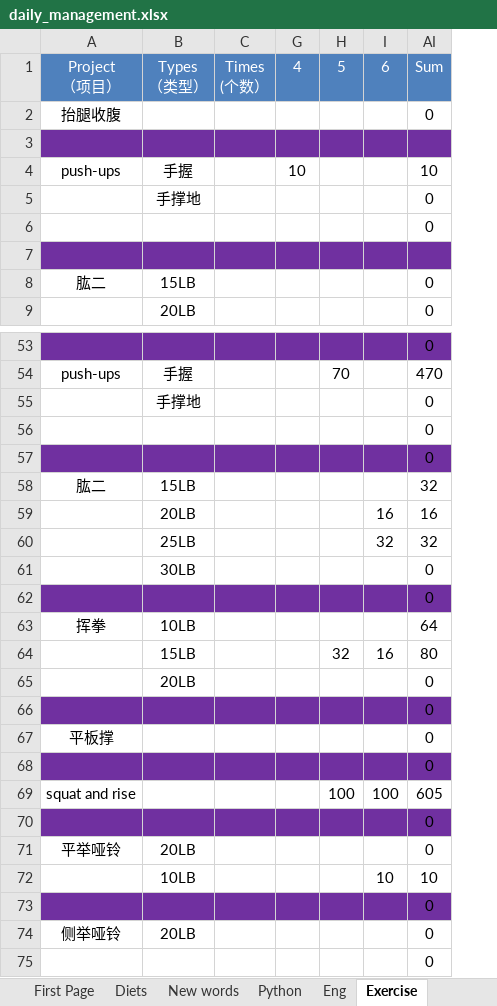
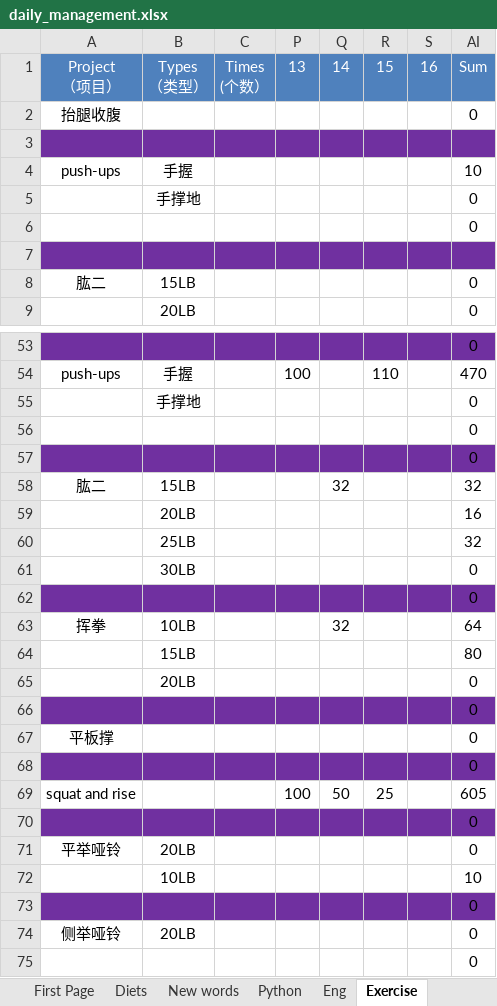
Before and after one commit to qiuchunjoy/myselfonly, an Excel workbook: daily_management.xlsx, sheet Exercise, drawn as a sheet; only a part is shown, gaps mark what is left out; values as stored, in another font and other column widths than the file's, no borders; removed rows and columns are numbered as before the commit, all else as after; the diff covers the shown part only; the diff names each change by its address in the sheet, - before the commit and + after, or states it on an @@ line.

Commit message:
0714 daily work

```diff
--- a/daily_management.xlsx (sheet Exercise)
+++ b/daily_management.xlsx (sheet Exercise)
@@ column P unhidden, row 1: 13; rows 54-69: 100 |  |  |  |  |  |  |  |  |  |  |  |  |  |  | 100 @@
@@ column H hidden, row 1: 5; rows 54-69: 70 |  |  |  |  |  |  |  |  |  | 32 |  |  |  |  | 100 @@
@@ column R unhidden, row 1: 15; rows 54-69: 110 |  |  |  |  |  |  |  |  |  |  |  |  |  |  | 25 @@
-Q1: 4
+Q1: 14
-S1: 6
+S1: 16
-Q4: 10
+Q4: (empty)
-Q58: (empty)
+Q58: 32
-S59: 16
+S59: (empty)
-S60: 32
+S60: (empty)
-Q63: (empty)
+Q63: 32
-S64: 16
+S64: (empty)
-Q69: (empty)
+Q69: 50
-S69: 100
+S69: (empty)
-S72: 10
+S72: (empty)
```
Also changed, not shown: 12 edited cells elsewhere in this sheet, sheet Eng, sheet Diets, sheet New words.
